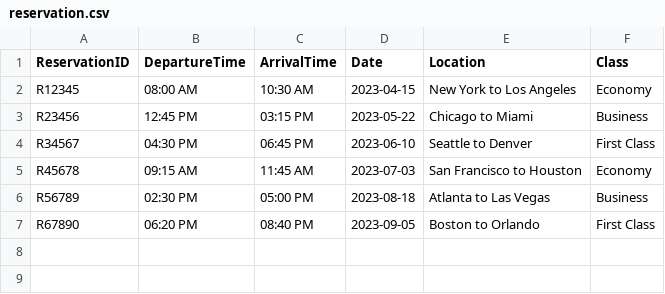
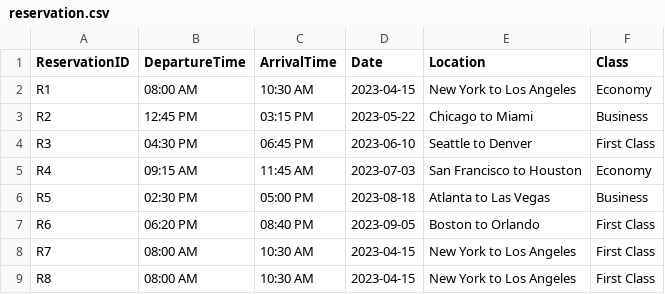
Before and after one commit to jjn7702/SECJ2013-DSA, a CSV file: Submission/sec04/capybara/Assignment 1/data/reservation.csv, drawn as a sheet.

Commit message:
new data

```diff
--- a/Submission/sec04/capybara/Assignment 1/data/reservation.csv
+++ b/Submission/sec04/capybara/Assignment 1/data/reservation.csv
@@ -1,7 +1,9 @@
 ReservationID, DepartureTime, ArrivalTime, Date, Location, Class
-R12345,08:00 AM,10:30 AM,2023-04-15,New York to Los Angeles,Economy
-R23456,12:45 PM,03:15 PM,2023-05-22,Chicago to Miami,Business
-R34567,04:30 PM,06:45 PM,2023-06-10,Seattle to Denver,First Class
-R45678,09:15 AM,11:45 AM,2023-07-03,San Francisco to Houston,Economy
-R56789,02:30 PM,05:00 PM,2023-08-18,Atlanta to Las Vegas,Business
-R67890,06:20 PM,08:40 PM,2023-09-05,Boston to Orlando,First Class
+R1,08:00 AM,10:30 AM,2023-04-15,New York to Los Angeles,Economy
+R2,12:45 PM,03:15 PM,2023-05-22,Chicago to Miami,Business
+R3,04:30 PM,06:45 PM,2023-06-10,Seattle to Denver,First Class
+R4,09:15 AM,11:45 AM,2023-07-03,San Francisco to Houston,Economy
+R5,02:30 PM,05:00 PM,2023-08-18,Atlanta to Las Vegas,Business
+R6,06:20 PM,08:40 PM,2023-09-05,Boston to Orlando,First Class
+R7,08:00 AM,10:30 AM,2023-04-15,New York to Los Angeles,First Class
+R8,08:00 AM,10:30 AM,2023-04-15,New York to Los Angeles,First Class
```
Also changed, not shown: Submission/sec04/capybara/Assignment 1/data/user.csv, 1 other file.
